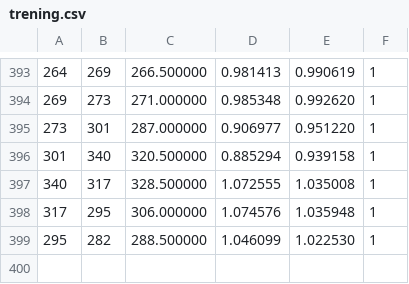
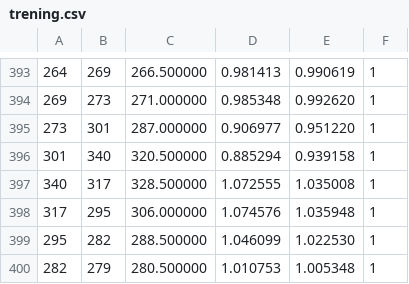
Before and after one commit to zzela99/DADM-svm, a CSV file: svm/svm/trening.csv, drawn as a sheet; only a part is shown, gaps mark what is left out; the diff names each change by its address in the sheet, - before the commit and + after, or states it on an @@ line.

```diff
--- a/svm/svm/trening.csv
+++ b/svm/svm/trening.csv
+row 400: 282 | 279 | 280.500000 | 1.010753 | 1.005348 | 1
```
Also changed, not shown: svm/svm/resul.csv, 14 other files.
